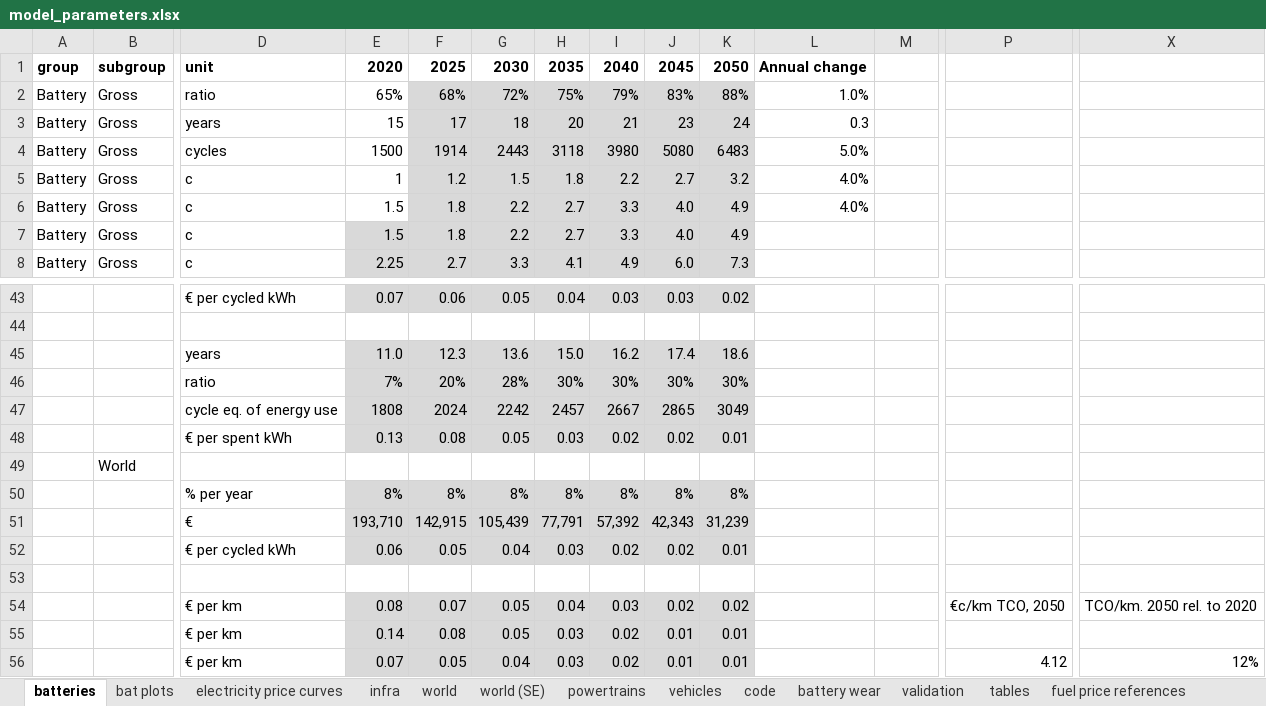
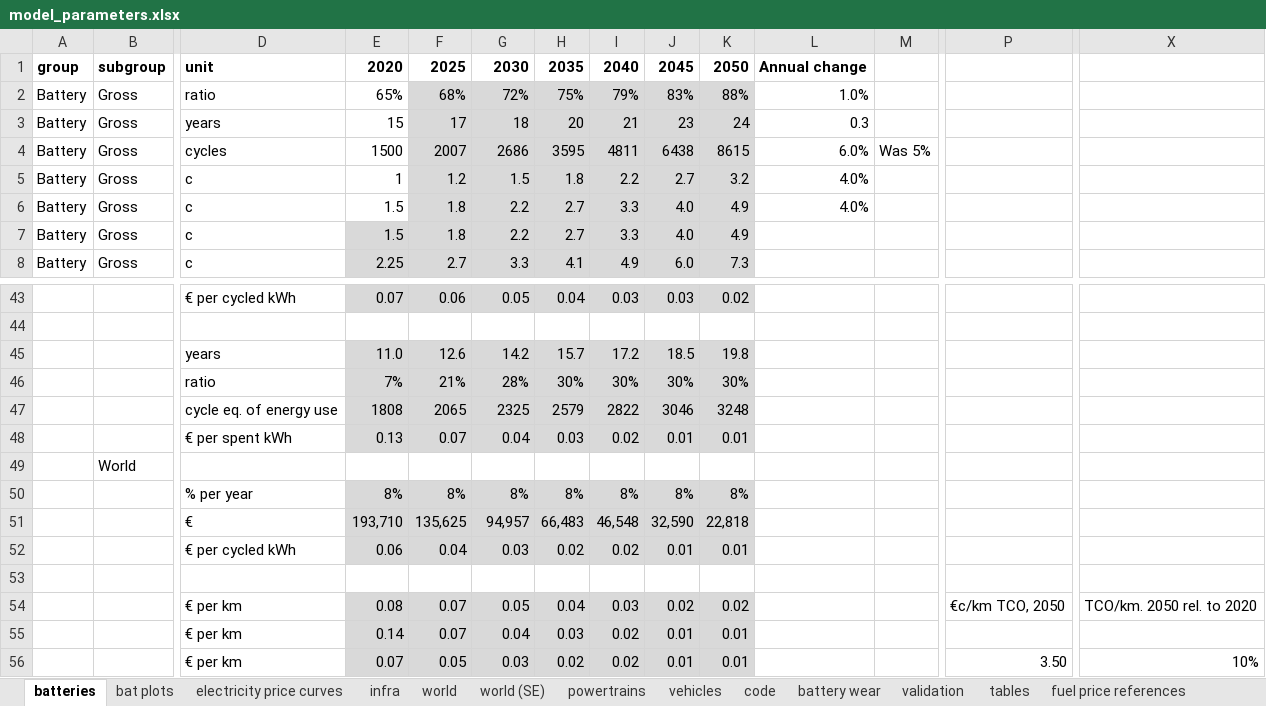
Before and after one commit to JakobRogstadius/MOSTACHI, an Excel workbook: data/model_parameters.xlsx, sheet batteries, drawn as a sheet; only a part is shown, gaps mark what is left out; values as stored, in another font and other column widths than the file's, no borders; charts and pictures and conditional formats not drawn; removed rows and columns are numbered as before the commit, all else as after; rows hold the shown columns only; the diff covers the shown part only; the diff names each change by its address in the sheet, - before the commit and + after, or states it on an @@ line.

```diff
--- a/data/model_parameters.xlsx (sheet batteries)
+++ b/data/model_parameters.xlsx (sheet batteries)
-F4: 1914
+F4: 2007
-G4: 2443
+G4: 2686
-H4: 3118
+H4: 3595
-I4: 3980
+I4: 4811
-J4: 5080
+J4: 6438
-K4: 6483
+K4: 8615
-L4: 5.0%
+L4: 6.0%
-M4: (empty)
+M4: Was 5%
-F45: 12.3
+F45: 12.6
-G45: 13.6
+G45: 14.2
-H45: 15.0
+H45: 15.7
-I45: 16.2
+I45: 17.2
-J45: 17.4
+J45: 18.5
-K45: 18.6
+K45: 19.8
-F46: 20%
+F46: 21%
-F47: 2024
+F47: 2065
-G47: 2242
+G47: 2325
-H47: 2457
+H47: 2579
-I47: 2667
+I47: 2822
-J47: 2865
+J47: 3046
-K47: 3049
+K47: 3248
-F48: 0.08
+F48: 0.07
-G48: 0.05
+G48: 0.04
-J48: 0.02
+J48: 0.01
-row 51:  |  | € | 193,710 | 142,915 | 105,439 | 77,791 | 57,392 | 42,343 | 31,239
+row 51:  |  | € | 193,710 | 135,625 | 94,957 | 66,483 | 46,548 | 32,590 | 22,818
-F52: 0.05
+F52: 0.04
-G52: 0.04
+G52: 0.03
-H52: 0.03
+H52: 0.02
-J52: 0.02
+J52: 0.01
-F55: 0.08
+F55: 0.07
-G55: 0.05
+G55: 0.04
-G56: 0.04
+G56: 0.03
-H56: 0.03
+H56: 0.02
-P56: 4.12
+P56: 3.50
-X56: 12%
+X56: 10%
```
Also changed, not shown: 2 added rows, 2 removed rows and 110 edited cells elsewhere in this sheet, sheet battery wear, sheet tables, sheet infra, sheet code, sheet vehicles, sheet world, formulas that keep their value, charts or pictures, 10 other files.
